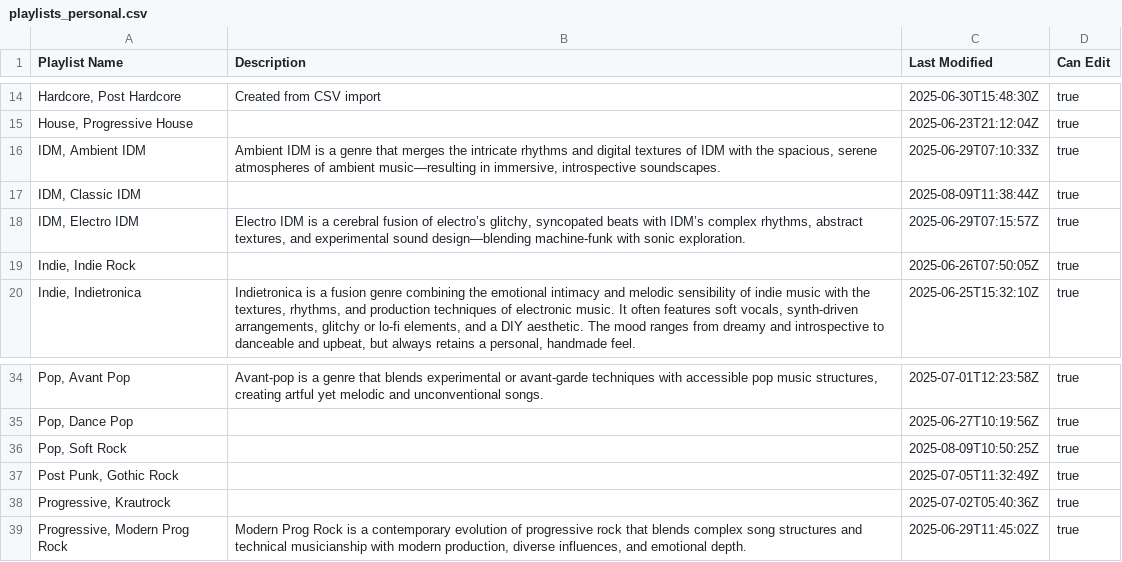
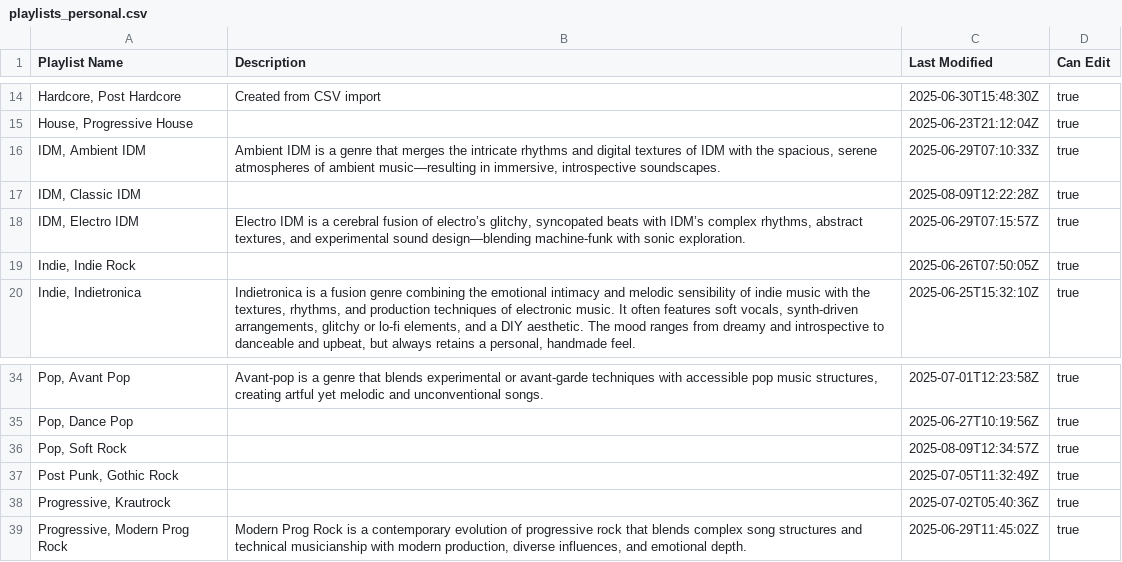
Before and after one commit to ceth-x86/beatmap-clojure, a CSV file: resources/catalog/playlists_personal.csv, drawn as a sheet; only a part is shown, gaps mark what is left out; the diff names each change by its address in the sheet, - before the commit and + after, or states it on an @@ line.

```diff
--- a/resources/catalog/playlists_personal.csv
+++ b/resources/catalog/playlists_personal.csv
-C17 (Last Modified): 2025-08-09T11:38:44Z
+C17 (Last Modified): 2025-08-09T12:22:28Z
-C36 (Last Modified): 2025-08-09T10:50:25Z
+C36 (Last Modified): 2025-08-09T12:34:57Z
```
Also changed, not shown: resources/catalog/playlists/IDM_Classic_IDM.csv, resources/catalog/playlists/Pop_Soft_Rock.csv.
